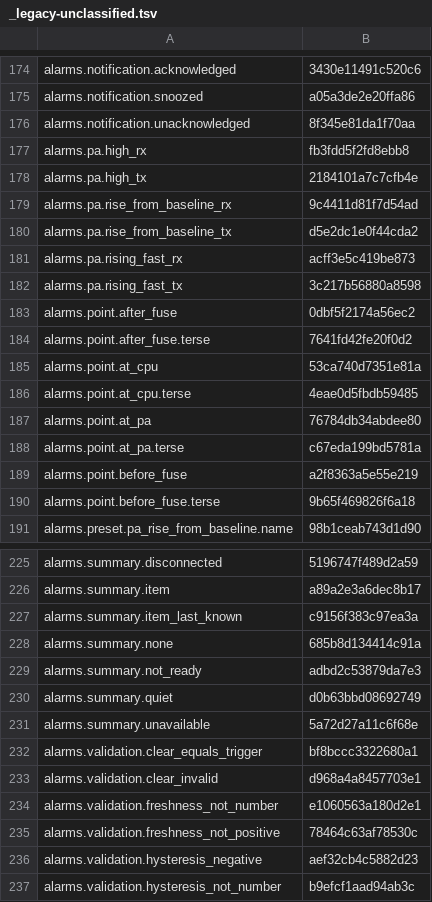
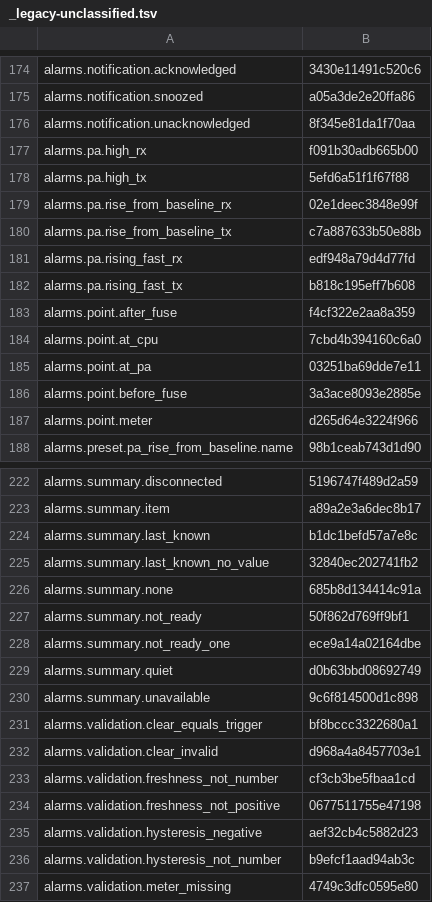
Before and after one commit to nromey/JJFlex-NG, a TSV file: Radios/Lexicon/_legacy-unclassified.tsv, drawn as a sheet; only a part is shown, gaps mark what is left out; the shorter side is filled out with more unchanged rows; the diff covers the shown part only.

```diff
--- a/Radios/Lexicon/_legacy-unclassified.tsv
+++ b/Radios/Lexicon/_legacy-unclassified.tsv
@@ -176,16 +176,13 @@ alarms.notification.snoozed	a05a3de2e20ffa86
 alarms.notification.unacknowledged	8f345e81da1f70aa
-alarms.pa.high_rx	fb3fdd5f2fd8ebb8
-alarms.pa.high_tx	2184101a7c7cfb4e
-alarms.pa.rise_from_baseline_rx	9c4411d81f7d54ad
-alarms.pa.rise_from_baseline_tx	d5e2dc1e0f44cda2
-alarms.pa.rising_fast_rx	acff3e5c419be873
-alarms.pa.rising_fast_tx	3c217b56880a8598
-alarms.point.after_fuse	0dbf5f2174a56ec2
-alarms.point.after_fuse.terse	7641fd42fe20f0d2
-alarms.point.at_cpu	53ca740d7351e81a
-alarms.point.at_cpu.terse	4eae0d5fbdb59485
-alarms.point.at_pa	76784db34abdee80
-alarms.point.at_pa.terse	c67eda199bd5781a
-alarms.point.before_fuse	a2f8363a5e55e219
-alarms.point.before_fuse.terse	9b65f469826f6a18
+alarms.pa.high_rx	f091b30adb665b00
+alarms.pa.high_tx	5efd6a51f1f67f88
+alarms.pa.rise_from_baseline_rx	02e1deec3848e99f
+alarms.pa.rise_from_baseline_tx	c7a887633b50e88b
+alarms.pa.rising_fast_rx	edf948a79d4d77fd
+alarms.pa.rising_fast_tx	b818c195eff7b608
+alarms.point.after_fuse	f4cf322e2aa8a359
+alarms.point.at_cpu	7cbd4b394160c6a0
+alarms.point.at_pa	03251ba69dde7e11
+alarms.point.before_fuse	3a3ace8093e2885e
+alarms.point.meter	d265d64e3224f966
 alarms.preset.pa_rise_from_baseline.name	98b1ceab743d1d90
@@ -226,11 +223,13 @@ alarms.summary.disconnected	5196747f489d2a59
 alarms.summary.item	a89a2e3a6dec8b17
-alarms.summary.item_last_known	c9156f383c97ea3a
+alarms.summary.last_known	b1dc1befd57a7e8c
+alarms.summary.last_known_no_value	32840ec202741fb2
 alarms.summary.none	685b8d134414c91a
-alarms.summary.not_ready	adbd2c53879da7e3
+alarms.summary.not_ready	50f862d769ff9bf1
+alarms.summary.not_ready_one	ece9a14a02164dbe
 alarms.summary.quiet	d0b63bbd08692749
-alarms.summary.unavailable	5a72d27a11c6f68e
+alarms.summary.unavailable	9c6f814500d1c898
 alarms.validation.clear_equals_trigger	bf8bccc3322680a1
 alarms.validation.clear_invalid	d968a4a8457703e1
-alarms.validation.freshness_not_number	e1060563a180d2e1
-alarms.validation.freshness_not_positive	78464c63af78530c
+alarms.validation.freshness_not_number	cf3cb3be5fbaa1cd
+alarms.validation.freshness_not_positive	0677511755e47198
 alarms.validation.hysteresis_negative	aef32cb4c5882d23
```
Also changed, not shown: 6 added rows and 14 edited cells elsewhere in this file, 8 other files.
